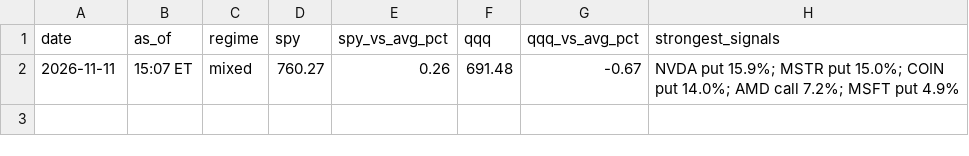
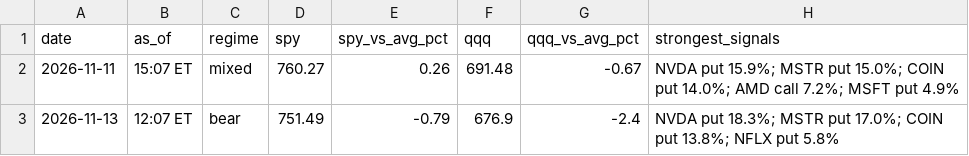
Before and after one commit to jones-benjam/alpaca-options-bot, a CSV file: memory/market.csv, drawn as a sheet; the diff names each change by its address in the sheet, - before the commit and + after, or states it on an @@ line.

```diff
--- a/memory/market.csv
+++ b/memory/market.csv
+row 3: 2026-11-13 | 12:07 ET | bear | 751.49 | -0.79 | 676.9 | -2.4 | NVDA put 18.3%; MSTR put 17.0%; COIN put 13.8%; NFLX put 5.8%
```
Also changed, not shown: memory/trades.csv, 2 other files.
